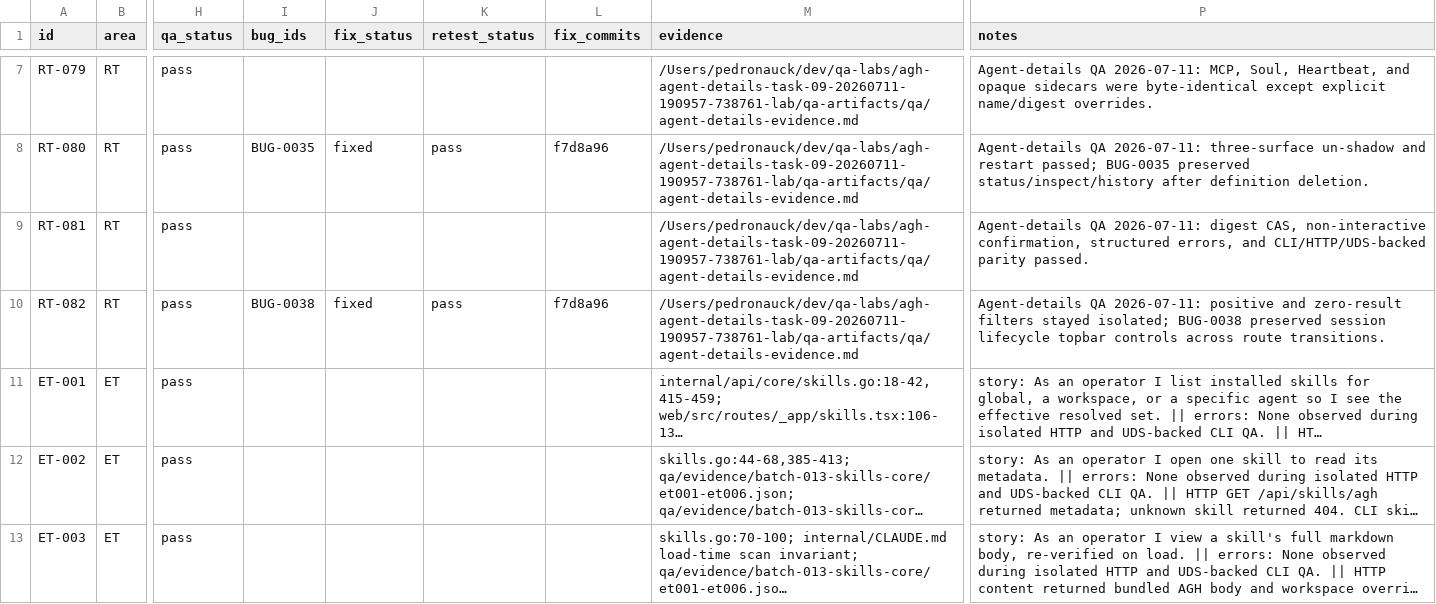
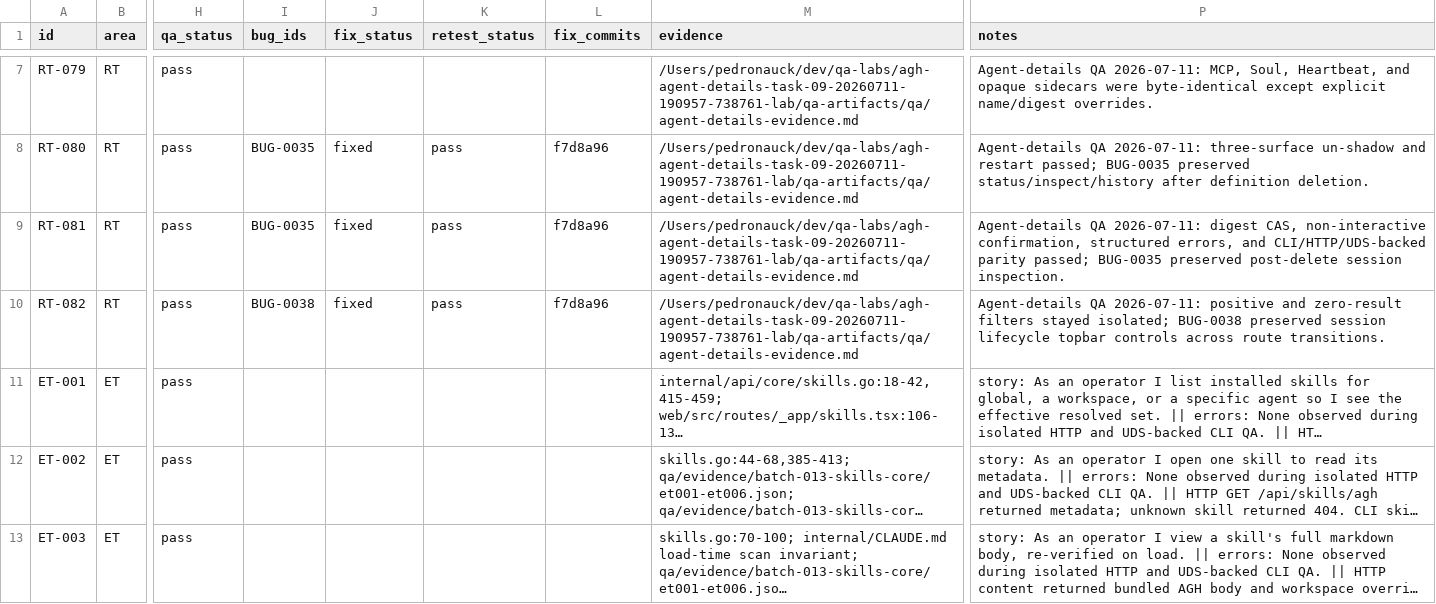
Before and after one commit to compozy/agh, a CSV file: docs/qa/state.csv, drawn as a sheet; only a part is shown, gaps mark what is left out; long unchanged cells end in …; the diff names each change by its address in the sheet, - before the commit and + after, or states it on an @@ line.

```diff
--- a/docs/qa/state.csv
+++ b/docs/qa/state.csv
-I9 (bug_ids): (empty)
+I9 (bug_ids): BUG-0035
-J9 (fix_status): (empty)
+J9 (fix_status): fixed
-K9 (retest_status): (empty)
+K9 (retest_status): pass
-L9 (fix_commits): (empty)
+L9 (fix_commits): f7d8a96
-P9 (notes): …CLI/HTTP/UDS-backed parity passed.
+P9 (notes): …CLI/HTTP/UDS-backed parity passed; BUG-0035 preserved post-delete session inspection.
```
Also changed, not shown: 39 other files.
